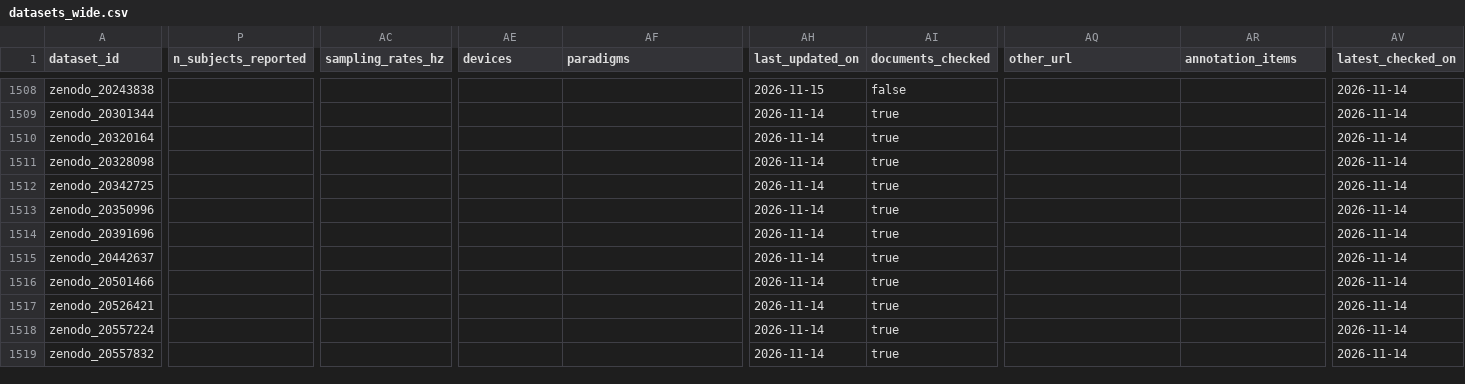
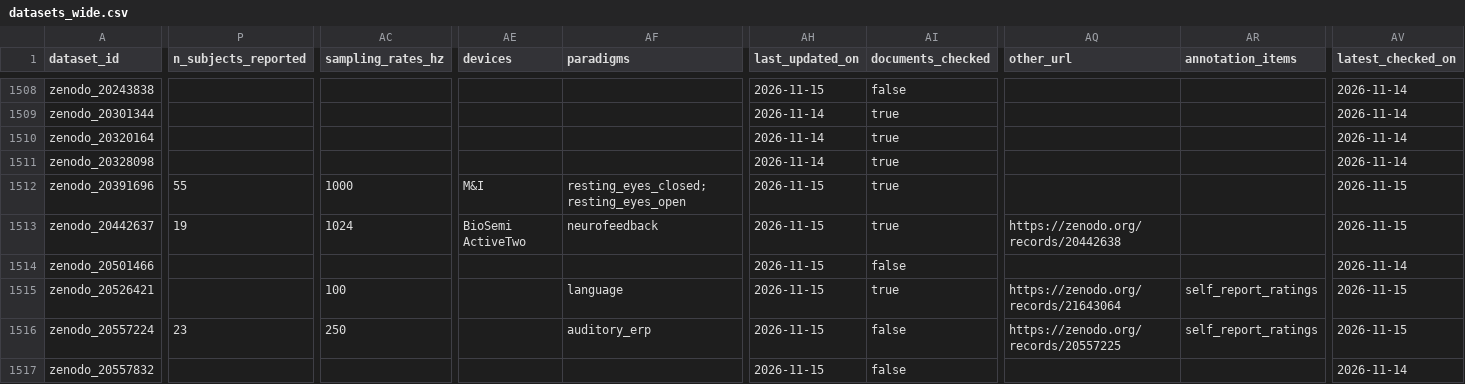
Before and after one commit to itoten/eeg_dataset_db, a CSV file: views/datasets_wide.csv, drawn as a sheet; only a part is shown, gaps mark what is left out; removed rows and columns are numbered as before the commit, all else as after; rows hold the shown columns only; the diff covers the shown part only; the diff names each change by its address in the sheet, - before the commit and + after, or states it on an @@ line.

```diff
--- a/views/datasets_wide.csv
+++ b/views/datasets_wide.csv
-row 1512: zenodo_20342725 |  |  |  |  | 2026-11-14 | true |  |  | 2026-11-14
-row 1513: zenodo_20350996 |  |  |  |  | 2026-11-14 | true |  |  | 2026-11-14
-P1512 (n_subjects_reported): (empty)
+P1512 (n_subjects_reported): 55
-AC1512 (sampling_rates_hz): (empty)
+AC1512 (sampling_rates_hz): 1000
-AE1512 (devices): (empty)
+AE1512 (devices): M&I
-AF1512 (paradigms): (empty)
+AF1512 (paradigms): resting_eyes_closed;resting_eyes_open
-AH1512:AH1517 (last_updated_on): 2026-11-14
+AH1512:AH1517 (last_updated_on): 2026-11-15
-AV1512:AV1513 (latest_checked_on): 2026-11-14
+AV1512:AV1513 (latest_checked_on): 2026-11-15
-P1513 (n_subjects_reported): (empty)
+P1513 (n_subjects_reported): 19
-AC1513 (sampling_rates_hz): (empty)
+AC1513 (sampling_rates_hz): 1024
-AE1513 (devices): (empty)
+AE1513 (devices): BioSemi ActiveTwo
-AF1513 (paradigms): (empty)
+AF1513 (paradigms): neurofeedback
-AQ1513 (other_url): (empty)
+AQ1513 (other_url): https://zenodo.org/records/20442638
-AI1514 (documents_checked): true
+AI1514 (documents_checked): false
-AC1515 (sampling_rates_hz): (empty)
+AC1515 (sampling_rates_hz): 100
-AF1515 (paradigms): (empty)
+AF1515 (paradigms): language
-AQ1515 (other_url): (empty)
+AQ1515 (other_url): https://zenodo.org/records/21643064
-AR1515:AR1516 (annotation_items): (empty)
+AR1515:AR1516 (annotation_items): self_report_ratings
-AV1515:AV1516 (latest_checked_on): 2026-11-14
+AV1515:AV1516 (latest_checked_on): 2026-11-15
-P1516 (n_subjects_reported): (empty)
+P1516 (n_subjects_reported): 23
-AC1516 (sampling_rates_hz): (empty)
+AC1516 (sampling_rates_hz): 250
-AF1516 (paradigms): (empty)
+AF1516 (paradigms): auditory_erp
-AI1516:AI1517 (documents_checked): true
+AI1516:AI1517 (documents_checked): false
-AQ1516 (other_url): (empty)
+AQ1516 (other_url): https://zenodo.org/records/20557225
```
Also changed, not shown: 5 removed rows and 26 edited cells elsewhere in this file, data/access_routes.csv, data/annotations.csv, 10 other files.
